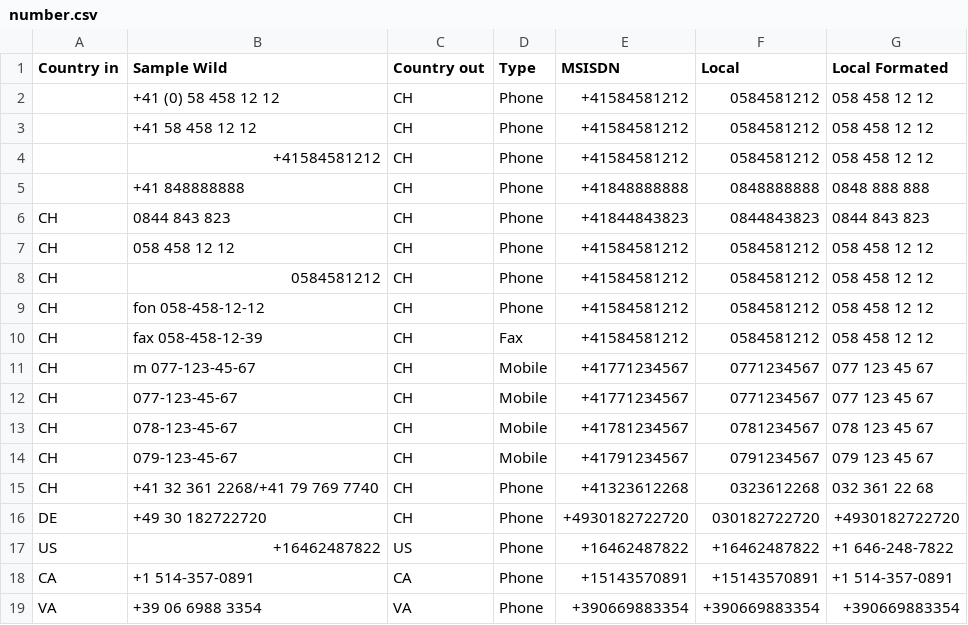
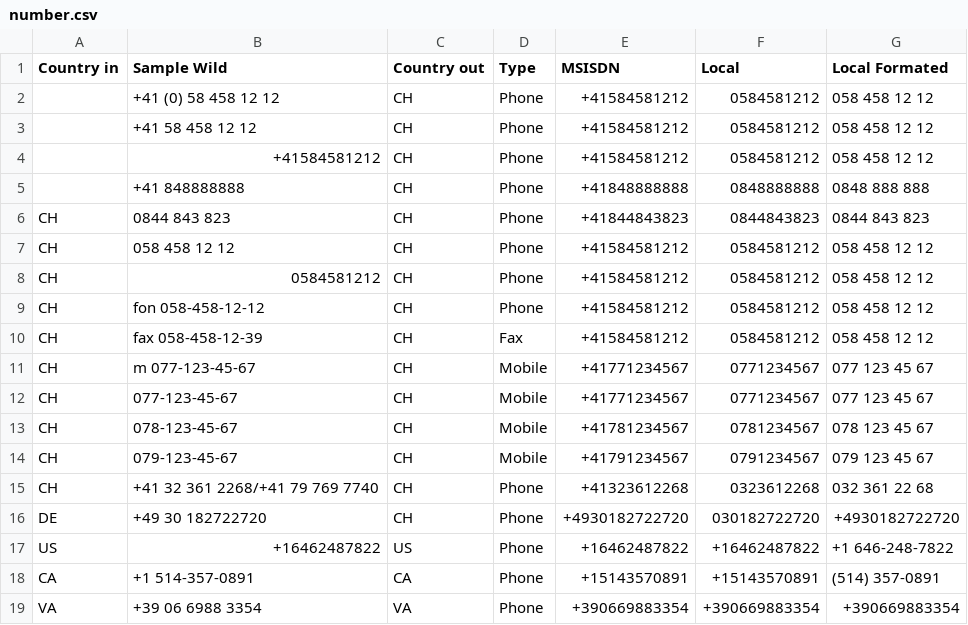
Before and after one commit to chatelao/osm-phones, a CSV file: src/number.csv, drawn as a sheet.

Commit message:
Update number.csv

```diff
--- a/src/number.csv
+++ b/src/number.csv
@@ -17,3 +17,3 @@ DE,+49 30 182722720,CH,Phone,+4930182722720,030182722720,+4930182722720
 US,+16462487822,US,Phone,+16462487822,+16462487822,+1 646-248-7822
-CA,+1 514-357-0891,CA,Phone,+15143570891,+15143570891,+1 514-357-0891
+CA,+1 514-357-0891,CA,Phone,+15143570891,+15143570891,(514) 357-0891
 VA,+39 06 6988 3354,VA,Phone,+390669883354,+390669883354,+390669883354
```
